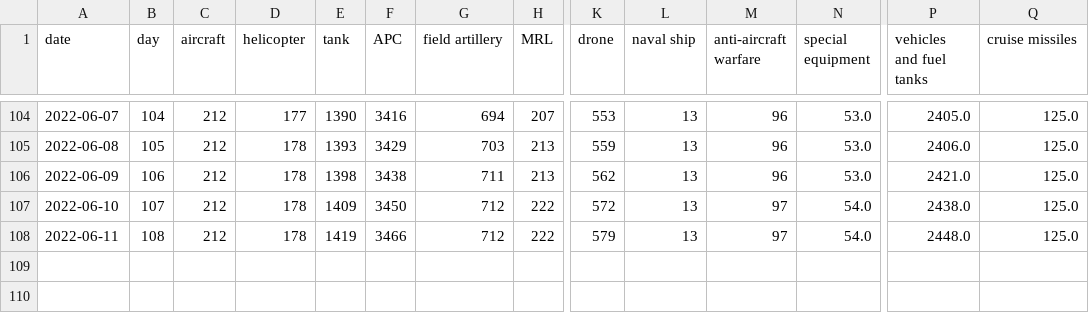
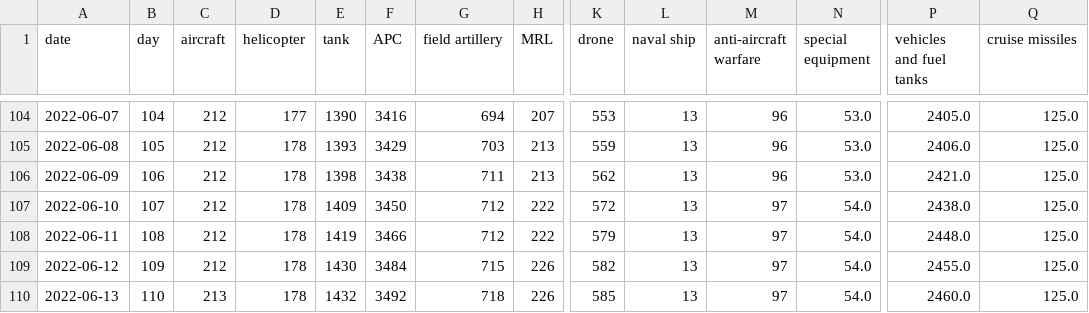
Before and after one commit to taw/open-source-adventures, a CSV file: docs/episode-29/tanks/russia_losses_equipment.csv, drawn as a sheet; only a part is shown, gaps mark what is left out; rows hold the shown columns only; the diff names each change by its address in the sheet, - before the commit and + after, or states it on an @@ line.

Commit message:
Data update

```diff
--- a/docs/episode-29/tanks/russia_losses_equipment.csv
+++ b/docs/episode-29/tanks/russia_losses_equipment.csv
+row 109: 2022-06-12 | 109 | 212 | 178 | 1430 | 3484 | 715 | 226 | 582 | 13 | 97 | 54.0 | 2455.0 | 125.0
+row 110: 2022-06-13 | 110 | 213 | 178 | 1432 | 3492 | 718 | 226 | 585 | 13 | 97 | 54.0 | 2460.0 | 125.0
```
Also changed, not shown: docs/episode-30/russia_losses_equipment.982e4e03.csv, docs/episode-31/russia_losses_equipment.csv, 48 other files.
